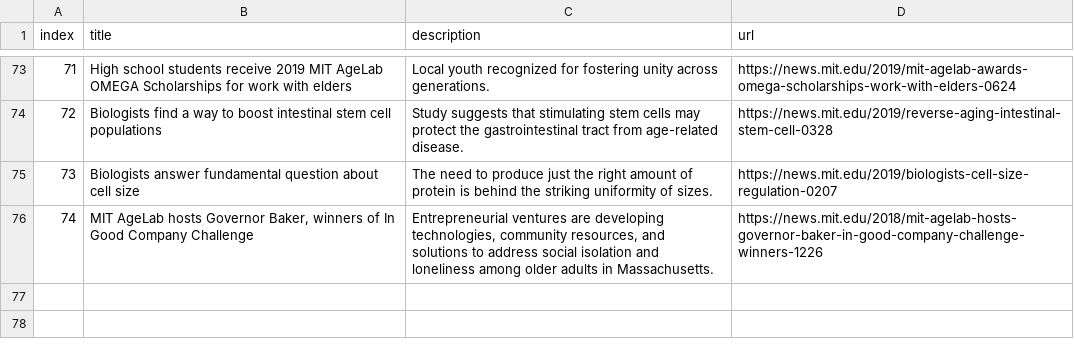
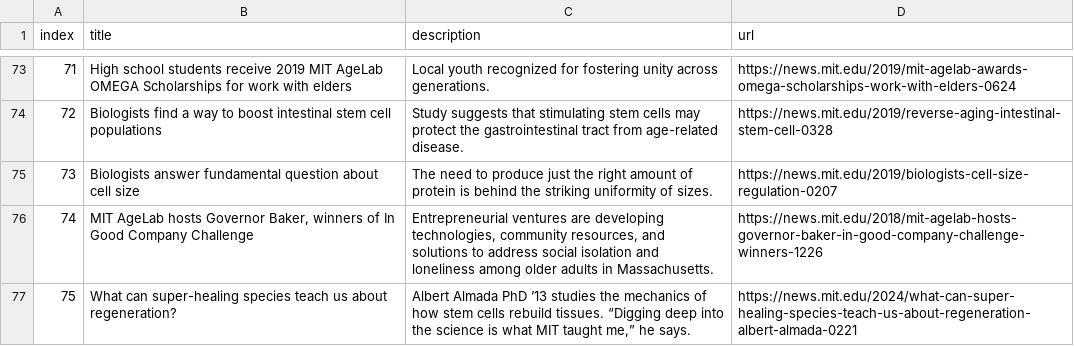
Before and after one commit to Open-Aging/RSS-scheduler, a CSV file: data.csv, drawn as a sheet; only a part is shown, gaps mark what is left out; the diff names each change by its address in the sheet, - before the commit and + after, or states it on an @@ line.

```diff
--- a/data.csv
+++ b/data.csv
+row 77: 75 | What can super-healing species teach us about regeneration? | Albert Almada PhD ’13 studies the mechanics of how stem cells rebuild tissues. “Digging deep into the science is what MIT taught me,” he says. | https://news.mit.edu/2024/what-can-super-healing-species-teach-us-about-regeneration-albert-almada-0221
```
